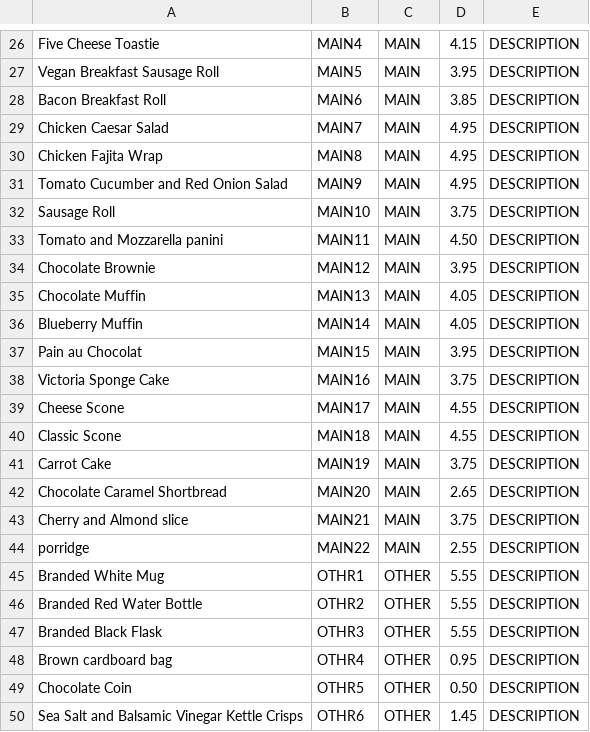
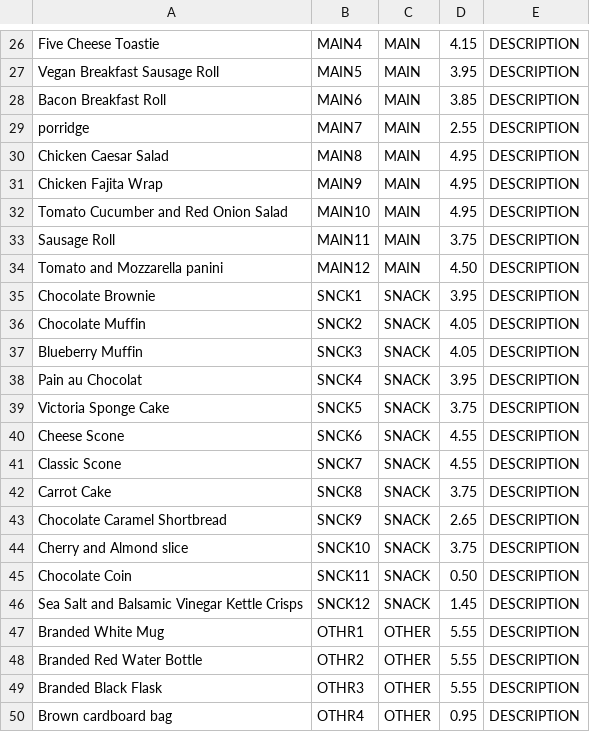
Before and after one commit to DerekSSWong/F21AS-Coursework-2, a CSV file: Menu.csv, drawn as a sheet; only a part is shown, gaps mark what is left out.

Commit message:
Menu update

```diff
--- a/Menu.csv
+++ b/Menu.csv
@@ -28,18 +28,20 @@ Vegan Breakfast Sausage Roll,MAIN5,MAIN,3.95,DESCRIPTION
 Bacon Breakfast Roll,MAIN6,MAIN,3.85,DESCRIPTION
-Chicken Caesar Salad,MAIN7,MAIN,4.95,DESCRIPTION
-Chicken Fajita Wrap,MAIN8,MAIN,4.95,DESCRIPTION
-Tomato Cucumber and Red Onion Salad,MAIN9,MAIN,4.95,DESCRIPTION
-Sausage Roll,MAIN10,MAIN,3.75,DESCRIPTION
-Tomato and Mozzarella panini,MAIN11,MAIN,4.50,DESCRIPTION
-Chocolate Brownie,MAIN12,MAIN,3.95,DESCRIPTION
-Chocolate Muffin,MAIN13,MAIN,4.05,DESCRIPTION
-Blueberry Muffin,MAIN14,MAIN,4.05,DESCRIPTION
-Pain au Chocolat,MAIN15,MAIN,3.95,DESCRIPTION
-Victoria Sponge Cake,MAIN16,MAIN,3.75,DESCRIPTION
-Cheese Scone,MAIN17,MAIN,4.55,DESCRIPTION
-Classic Scone,MAIN18,MAIN,4.55,DESCRIPTION
-Carrot Cake,MAIN19,MAIN,3.75,DESCRIPTION
-Chocolate Caramel Shortbread,MAIN20,MAIN,2.65,DESCRIPTION
-Cherry and Almond slice,MAIN21,MAIN,3.75,DESCRIPTION
-porridge,MAIN22,MAIN,2.55,DESCRIPTION
+porridge,MAIN7,MAIN,2.55,DESCRIPTION
+Chicken Caesar Salad,MAIN8,MAIN,4.95,DESCRIPTION
+Chicken Fajita Wrap,MAIN9,MAIN,4.95,DESCRIPTION
+Tomato Cucumber and Red Onion Salad,MAIN10,MAIN,4.95,DESCRIPTION
+Sausage Roll,MAIN11,MAIN,3.75,DESCRIPTION
+Tomato and Mozzarella panini,MAIN12,MAIN,4.50,DESCRIPTION
+Chocolate Brownie,SNCK1,SNACK,3.95,DESCRIPTION
+Chocolate Muffin,SNCK2,SNACK,4.05,DESCRIPTION
+Blueberry Muffin,SNCK3,SNACK,4.05,DESCRIPTION
+Pain au Chocolat,SNCK4,SNACK,3.95,DESCRIPTION
+Victoria Sponge Cake,SNCK5,SNACK,3.75,DESCRIPTION
+Cheese Scone,SNCK6,SNACK,4.55,DESCRIPTION
+Classic Scone,SNCK7,SNACK,4.55,DESCRIPTION
+Carrot Cake,SNCK8,SNACK,3.75,DESCRIPTION
+Chocolate Caramel Shortbread,SNCK9,SNACK,2.65,DESCRIPTION
+Cherry and Almond slice,SNCK10,SNACK,3.75,DESCRIPTION
+Chocolate Coin,SNCK11,SNACK,0.50,DESCRIPTION
+Sea Salt and Balsamic Vinegar Kettle Crisps,SNCK12,SNACK,1.45,DESCRIPTION
 Branded White Mug,OTHR1,OTHER,5.55,DESCRIPTION
@@ -48,3 +50 @@ Branded Black Flask,OTHR3,OTHER,5.55,DESCRIPTION
 Brown cardboard bag,OTHR4,OTHER,0.95,DESCRIPTION
-Chocolate Coin,OTHR5,OTHER,0.50,DESCRIPTION
-Sea Salt and Balsamic Vinegar Kettle Crisps,OTHR6,OTHER,1.45,DESCRIPTION
```
